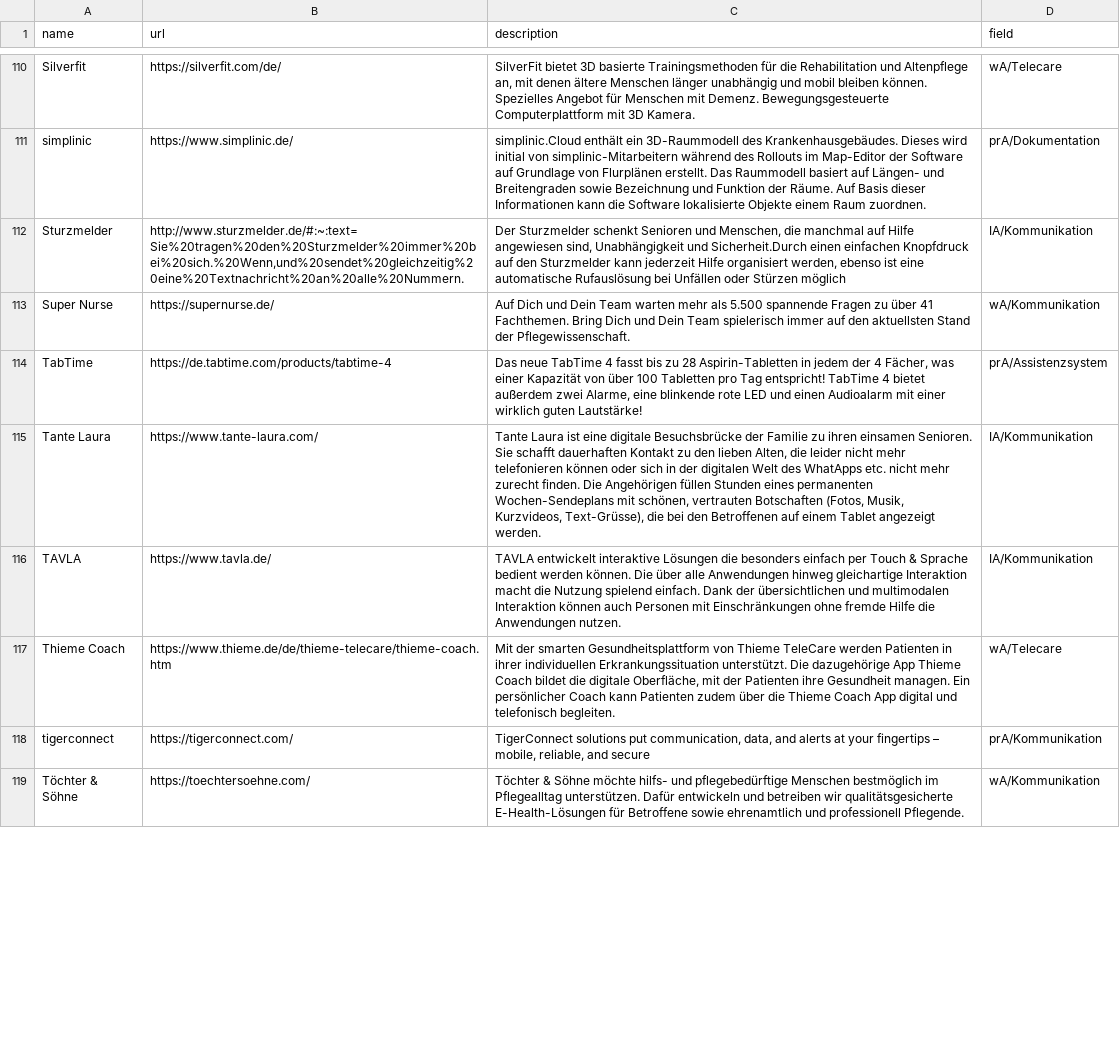
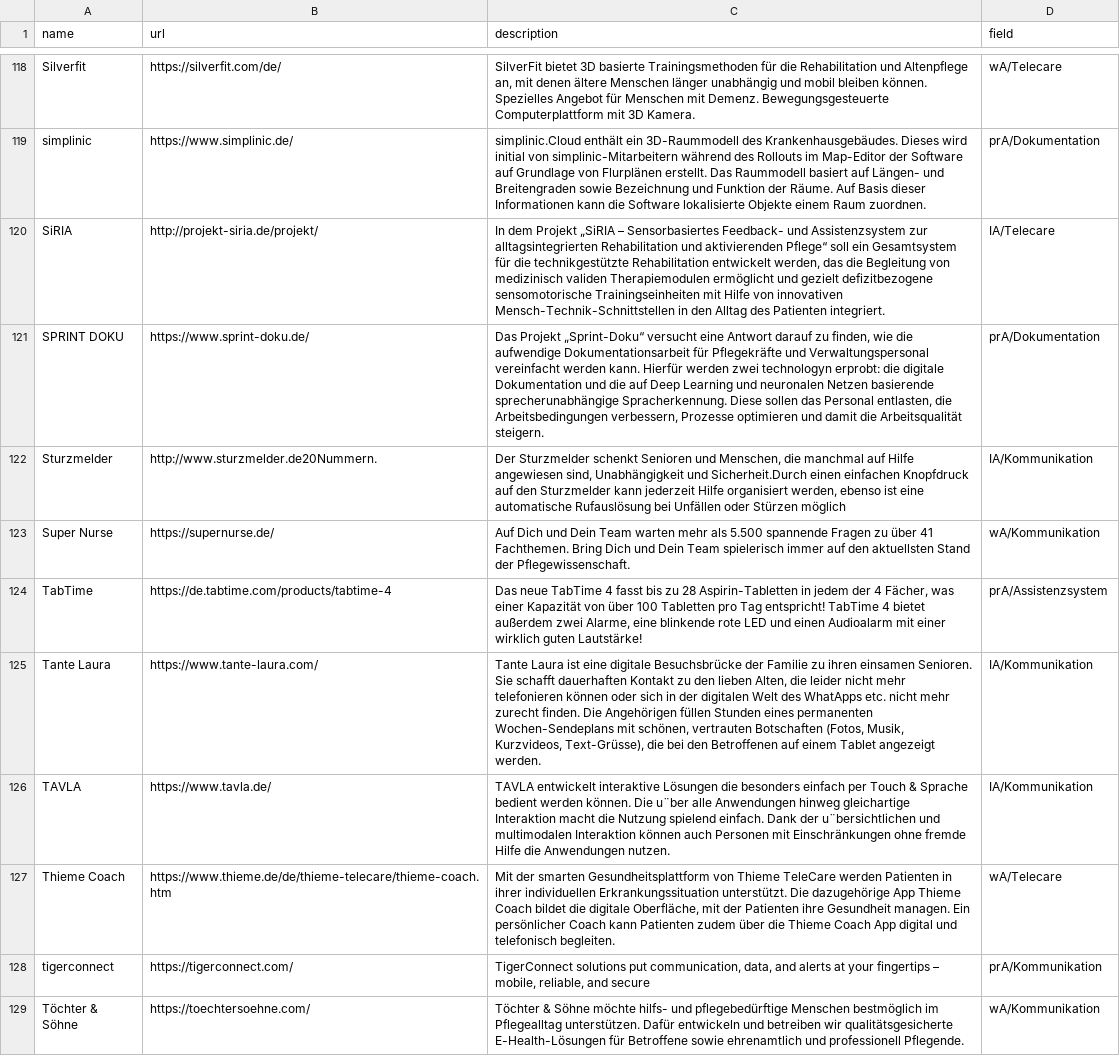
Before and after one commit to produktivbuero/FiDiCare, a CSV file: src/data/fidicare.csv, drawn as a sheet; only a part is shown, gaps mark what is left out; the diff covers the shown part only.

Commit message:
Revert "Update data"
This reverts commit c7921540a63a9cb1752f3a77beffc7c026482799.

```diff
--- a/src/data/fidicare.csv
+++ b/src/data/fidicare.csv
@@ -113,3 +119,5 @@ Silverfit;https://silverfit.com/de/;SilverFit bietet 3D basierte Trainingsmethod
 simplinic;https://www.simplinic.de/;simplinic.Cloud enthält ein 3D-Raummodell des Krankenhausgebäudes. Dieses wird initial von simplinic-Mitarbeitern während des Rollouts im Map-Editor der Software auf Grundlage von Flurplänen erstellt. Das Raummodell basiert auf Längen- und Breitengraden sowie Bezeichnung und Funktion der Räume. Auf Basis dieser Informationen kann die Software lokalisierte Objekte einem Raum zuordnen.;prA/Dokumentation
-Sturzmelder;http://www.sturzmelder.de/#:~:text=Sie%20tragen%20den%20Sturzmelder%20immer%20bei%20sich.%20Wenn,und%20sendet%20gleichzeitig%20eine%20Textnachricht%20an%20alle%20Nummern.;Der Sturzmelder schenkt Senioren und Menschen, die manchmal auf Hilfe angewiesen sind, Unabhängigkeit und Sicherheit.Durch einen einfachen Knopfdruck auf den Sturzmelder kann jederzeit Hilfe organisiert werden, ebenso ist eine automatische Rufauslösung bei Unfällen oder Stürzen möglich;IA/Kommunikation
+SiRIA;http://projekt-siria.de/projekt/;In dem Projekt „SiRIA – Sensorbasiertes Feedback- und Assistenzsystem zur alltagsintegrierten Rehabilitation und aktivierenden Pflege“ soll ein Gesamtsystem für die technikgestützte Rehabilitation entwickelt werden, das die Begleitung von medizinisch validen Therapiemodulen ermöglicht und gezielt defizitbezogene sensomotorische Trainingseinheiten mit Hilfe von innovativen Mensch-Technik-Schnittstellen in den Alltag des Patienten integriert.;IA/Telecare
+SPRINT DOKU;https://www.sprint-doku.de/;Das Projekt „Sprint-Doku“ versucht eine Antwort darauf zu finden, wie die aufwendige Dokumentationsarbeit für Pflegekräfte und Verwaltungspersonal vereinfacht werden kann. Hierfür werden zwei technologyn erprobt: die digitale Dokumentation und die auf Deep Learning und neuronalen Netzen basierende sprecherunabhängige Spracherkennung. Diese sollen das Personal entlasten, die Arbeitsbedingungen verbessern, Prozesse optimieren und damit die Arbeitsqualität steigern.;prA/Dokumentation
+Sturzmelder;http://www.sturzmelder.de20Nummern.;Der Sturzmelder schenkt Senioren und Menschen, die manchmal auf Hilfe angewiesen sind, Unabhängigkeit und Sicherheit.Durch einen einfachen Knopfdruck auf den Sturzmelder kann jederzeit Hilfe organisiert werden, ebenso ist eine automatische Rufauslösung bei Unfällen oder Stürzen möglich;IA/Kommunikation
 Super Nurse;https://supernurse.de/;Auf Dich und Dein Team warten mehr als 5.500 spannende Fragen zu über 41 Fachthemen. Bring Dich und Dein Team spielerisch immer auf den aktuellsten Stand der Pflegewissenschaft.;wA/Kommunikation
@@ -117,2 +125,2 @@ TabTime;https://de.tabtime.com/products/tabtime-4;Das neue TabTime 4 fasst bis z
 Tante Laura;https://www.tante-laura.com/;Tante Laura ist eine digitale Besuchsbrücke der Familie zu ihren einsamen Senioren. Sie schafft dauerhaften Kontakt zu den lieben Alten, die leider nicht mehr telefonieren können oder sich in der digitalen Welt des WhatApps etc. nicht mehr zurecht finden. Die Angehörigen füllen Stunden eines permanenten Wochen-Sendeplans mit schönen, vertrauten Botschaften (Fotos, Musik, Kurzvideos, Text-Grüsse), die bei den Betroffenen auf einem Tablet angezeigt werden.;IA/Kommunikation
-TAVLA;https://www.tavla.de/;TAVLA entwickelt interaktive Lösungen die besonders einfach per Touch & Sprache bedient werden können. Die über alle Anwendungen hinweg gleichartige Interaktion macht die Nutzung spielend einfach. Dank der übersichtlichen und multimodalen Interaktion können auch Personen mit Einschränkungen ohne fremde Hilfe die Anwendungen nutzen.;IA/Kommunikation
+TAVLA;https://www.tavla.de/;TAVLA entwickelt interaktive Lösungen die besonders einfach per Touch & Sprache bedient werden können. Die u¨ber alle Anwendungen hinweg gleichartige Interaktion macht die Nutzung spielend einfach. Dank der u¨bersichtlichen und multimodalen Interaktion können auch Personen mit Einschränkungen ohne fremde Hilfe die Anwendungen nutzen.;IA/Kommunikation
```
Also changed, not shown: 15 added rows, 13 removed rows and 27 edited cells elsewhere in this file, 1 other file.
